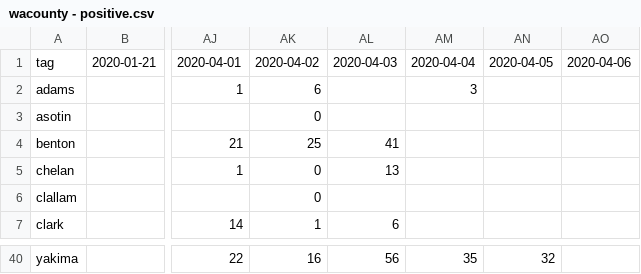
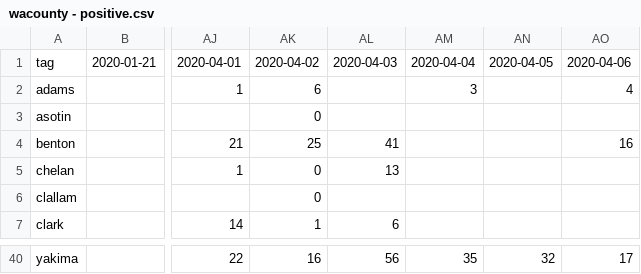
Before and after one commit to monkeywithacupcake/covid-19-wa, a CSV file: wacounty - positive.csv, drawn as a sheet; only a part is shown, gaps mark what is left out; the diff covers the shown part only; the diff names each change by its address in the sheet, - before the commit and + after, or states it on an @@ line.

```diff
--- a/wacounty - positive.csv
+++ b/wacounty - positive.csv
-AO2: (empty)
+AO2: 4
-AO4: (empty)
+AO4: 16
-AO40: (empty)
+AO40: 17
```
Also changed, not shown: 28 edited cells elsewhere in this file, wacounty - deaths.csv, wacounty - overall.csv.
